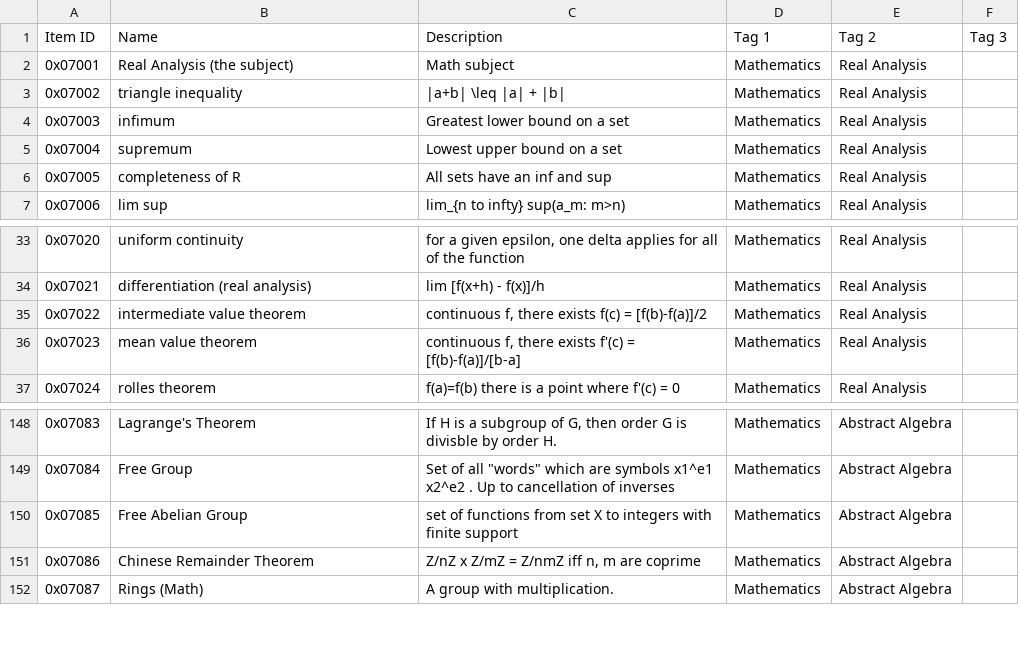
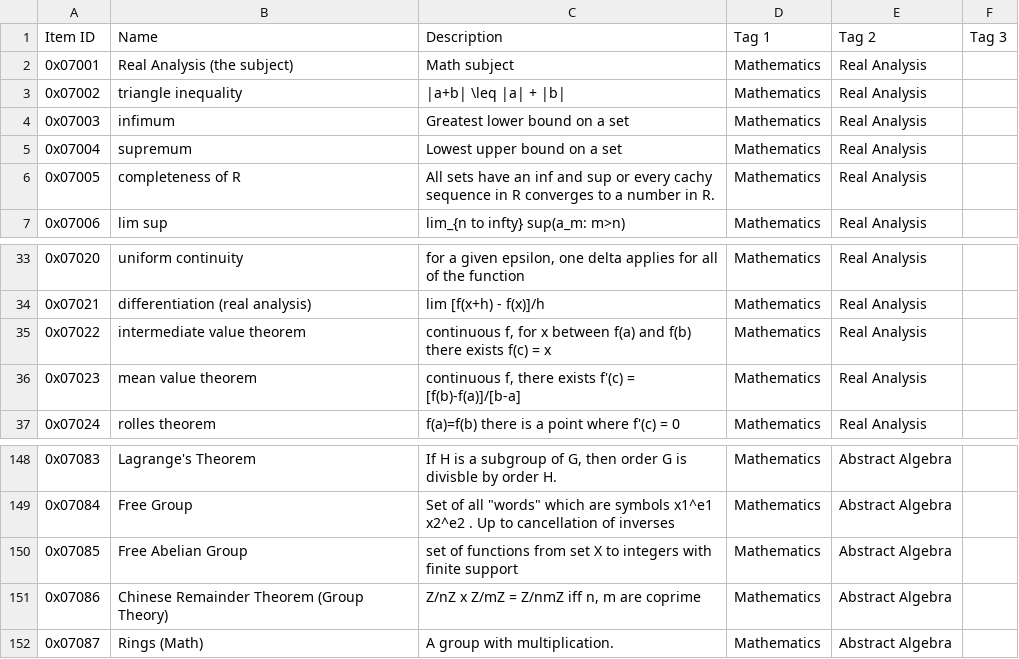
Before and after one commit to aaronsun1030/rank_everything, a CSV file: lists/satisfactory/math.csv, drawn as a sheet; only a part is shown, gaps mark what is left out.

```diff
--- a/lists/satisfactory/math.csv
+++ b/lists/satisfactory/math.csv
@@ -5,3 +5,3 @@ Item ID,Name,Description,Tag 1,Tag 2,Tag 3
 0x07004,supremum,Lowest upper bound on a set,Mathematics,Real Analysis,
-0x07005,completeness of R,All sets have an inf and sup,Mathematics,Real Analysis,
+0x07005,completeness of R,All sets have an inf and sup or every cachy sequence in R converges to a number in R.,Mathematics,Real Analysis,
 0x07006,lim sup,lim_{n to infty} sup(a_m: m>n),Mathematics,Real Analysis,
@@ -34,3 +34,3 @@ Item ID,Name,Description,Tag 1,Tag 2,Tag 3
 0x07021,differentiation (real analysis),lim [f(x+h) - f(x)]/h,Mathematics,Real Analysis,
-0x07022,intermediate value theorem,"continuous f, there exists f(c) = [f(b)-f(a)]/2",Mathematics,Real Analysis,
+0x07022,intermediate value theorem,"continuous f, for x between f(a) and f(b) there exists f(c) = x",Mathematics,Real Analysis,
 0x07023,mean value theorem,"continuous f, there exists f'(c) = [f(b)-f(a)]/[b-a]",Mathematics,Real Analysis,
@@ -150,3 +150,3 @@ Item ID,Name,Description,Tag 1,Tag 2,Tag 3
 0x07085,Free Abelian Group,set of functions from set X to integers with finite support,Mathematics,Abstract Algebra,
-0x07086,Chinese Remainder Theorem,"Z/nZ x Z/mZ = Z/nmZ iff n, m are coprime",Mathematics,Abstract Algebra,
+0x07086,Chinese Remainder Theorem (Group Theory),"Z/nZ x Z/mZ = Z/nmZ iff n, m are coprime",Mathematics,Abstract Algebra,
 0x07087,Rings (Math),A group with multiplication.,Mathematics,Abstract Algebra,
```
Also changed, not shown: comparisons/aaron_comparisons.csv, 4 other files.
